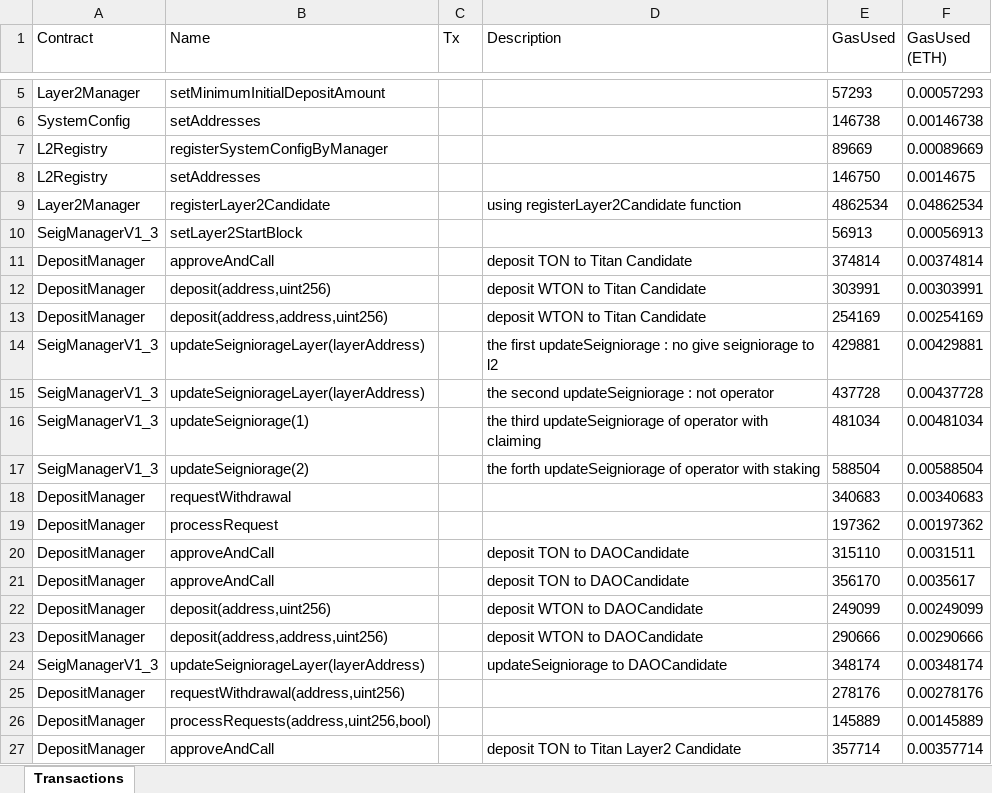
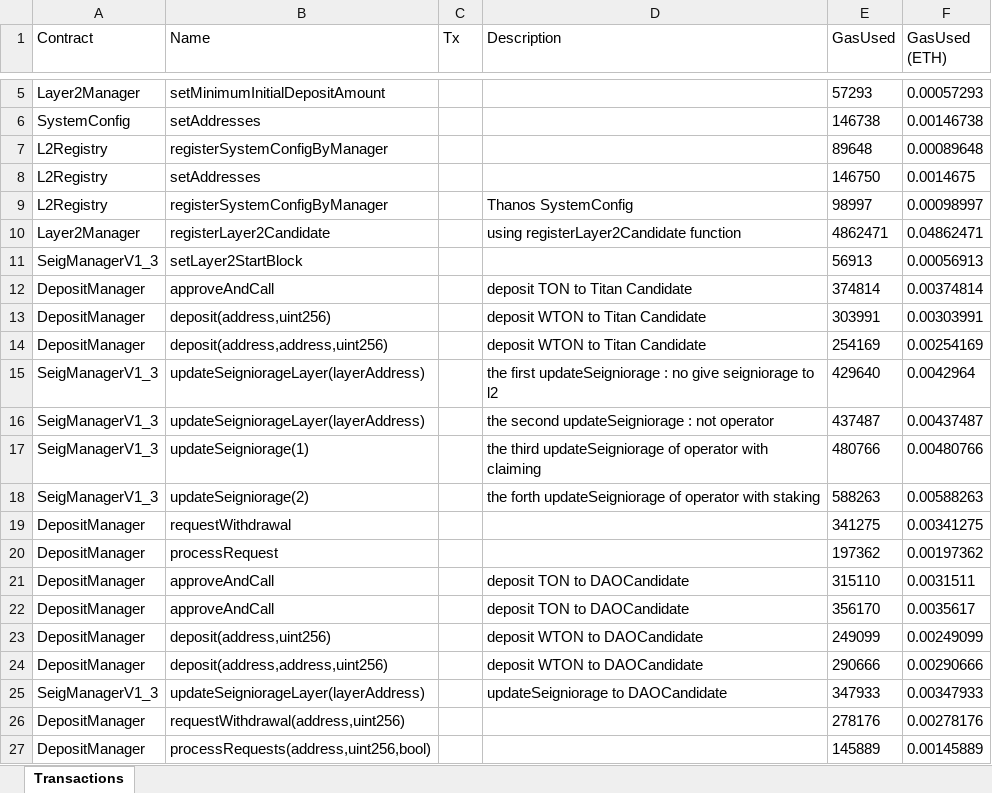
Before and after one commit to tokamak-network/ton-staking-v2, an Excel workbook: outputFile/log-used-gas.xlsx, sheet Transactions, drawn as a sheet; only a part is shown, gaps mark what is left out; the shorter side is filled out with more unchanged rows; values as stored, in another font and other column widths than the file's, no borders; addresses are those after the commit; the diff covers the shown part only; the diff names each change by its address in the sheet, - before the commit and + after, or states it on an @@ line.

Commit message:
refactor: to reduce the used gas #11
- Use revert instead of require
- Replacing Modifiers with Functions

```diff
--- a/outputFile/log-used-gas.xlsx (sheet Transactions)
+++ b/outputFile/log-used-gas.xlsx (sheet Transactions)
-E7 (GasUsed): 89669
+E7 (GasUsed): 89648
-F7 (GasUsed (ETH)): 0.00089669
+F7 (GasUsed (ETH)): 0.00089648
+row 9: L2Registry | registerSystemConfigByManager |  | Thanos SystemConfig | 98997 | 0.00098997
-E10 (GasUsed): 4862534
+E10 (GasUsed): 4862471
-F10 (GasUsed (ETH)): 0.04862534
+F10 (GasUsed (ETH)): 0.04862471
-E15 (GasUsed): 429881
+E15 (GasUsed): 429640
-F15 (GasUsed (ETH)): 0.00429881
+F15 (GasUsed (ETH)): 0.0042964
-E16 (GasUsed): 437728
+E16 (GasUsed): 437487
-F16 (GasUsed (ETH)): 0.00437728
+F16 (GasUsed (ETH)): 0.00437487
-E17 (GasUsed): 481034
+E17 (GasUsed): 480766
-F17 (GasUsed (ETH)): 0.00481034
+F17 (GasUsed (ETH)): 0.00480766
-E18 (GasUsed): 588504
+E18 (GasUsed): 588263
-F18 (GasUsed (ETH)): 0.00588504
+F18 (GasUsed (ETH)): 0.00588263
-E19 (GasUsed): 340683
+E19 (GasUsed): 341275
-F19 (GasUsed (ETH)): 0.00340683
+F19 (GasUsed (ETH)): 0.00341275
-E25 (GasUsed): 348174
+E25 (GasUsed): 347933
-F25 (GasUsed (ETH)): 0.00348174
+F25 (GasUsed (ETH)): 0.00347933
```
Also changed, not shown: 28 added rows elsewhere in this sheet, 7 other files.
